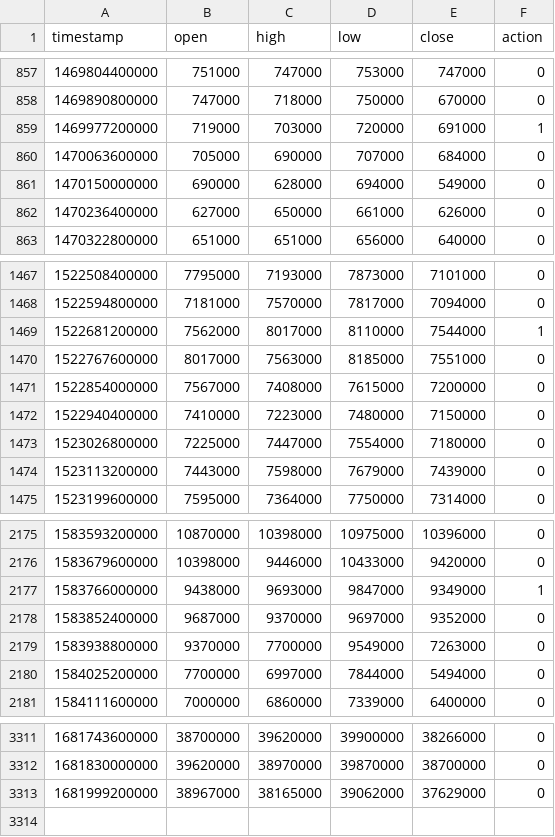
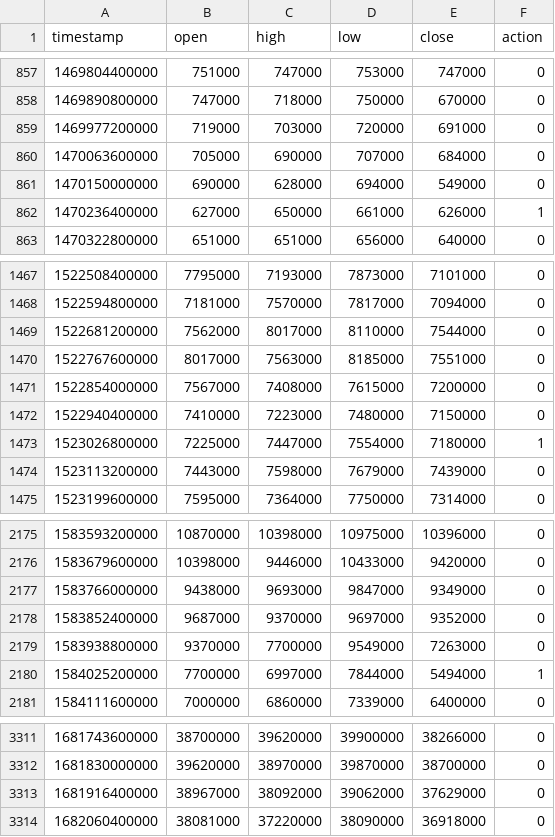
Before and after one commit to gihwanJang/OpenMp, a CSV file: BackTesting/out/parallelTest2.csv, drawn as a sheet; only a part is shown, gaps mark what is left out; the diff covers the shown part only.

Commit message:
BackTesting_v4

```diff
--- a/BackTesting/out/parallelTest2.csv
+++ b/BackTesting/out/parallelTest2.csv
@@ -858,6 +858,6 @@ timestamp,open,high,low,close,action
 1469890800000,"747000","718000","750000","670000",0
-1469977200000,"719000","703000","720000","691000",1
+1469977200000,"719000","703000","720000","691000",0
 1470063600000,"705000","690000","707000","684000",0
 1470150000000,"690000","628000","694000","549000",0
-1470236400000,"627000","650000","661000","626000",0
+1470236400000,"627000","650000","661000","626000",1
 1470322800000,"651000","651000","656000","640000",0
@@ -1468,3 +1468,3 @@ timestamp,open,high,low,close,action
 1522594800000,"7181000","7570000","7817000","7094000",0
-1522681200000,"7562000","8017000","8110000","7544000",1
+1522681200000,"7562000","8017000","8110000","7544000",0
 1522767600000,"8017000","7563000","8185000","7551000",0
@@ -1472,3 +1472,3 @@ timestamp,open,high,low,close,action
 1522940400000,"7410000","7223000","7480000","7150000",0
-1523026800000,"7225000","7447000","7554000","7180000",0
+1523026800000,"7225000","7447000","7554000","7180000",1
 1523113200000,"7443000","7598000","7679000","7439000",0
@@ -2176,6 +2176,6 @@ timestamp,open,high,low,close,action
 1583679600000,"10398000","9446000","10433000","9420000",0
-1583766000000,"9438000","9693000","9847000","9349000",1
+1583766000000,"9438000","9693000","9847000","9349000",0
 1583852400000,"9687000","9370000","9697000","9352000",0
 1583938800000,"9370000","7700000","9549000","7263000",0
-1584025200000,"7700000","6997000","7844000","5494000",0
+1584025200000,"7700000","6997000","7844000","5494000",1
 1584111600000,"7000000","6860000","7339000","6400000",0
@@ -3312,2 +3312,3 @@ timestamp,open,high,low,close,action
 1681830000000,"39620000","38970000","39870000","38700000",0
-1681999200000,"38967000","38165000","39062000","37629000",0
+1681916400000,"38967000","38092000","39062000","37629000",0
+1682060400000,"38081000","37220000","38090000","36918000",0
```
Also changed, not shown: 48 edited cells elsewhere in this file, BackTesting/out/parallelTest3.csv, BackTesting/out/parallelTest4.csv, 7 other files.
